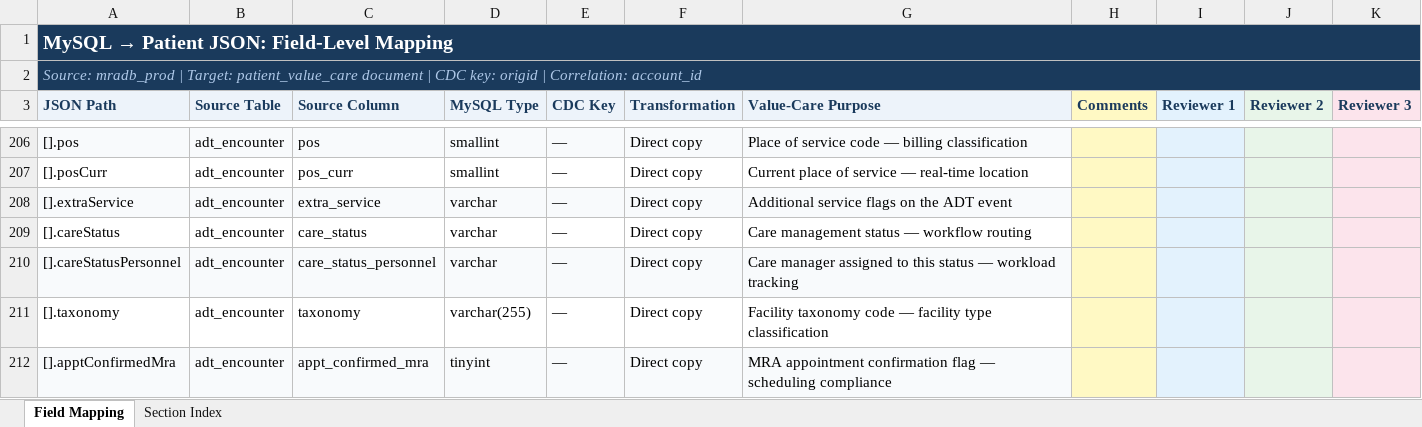
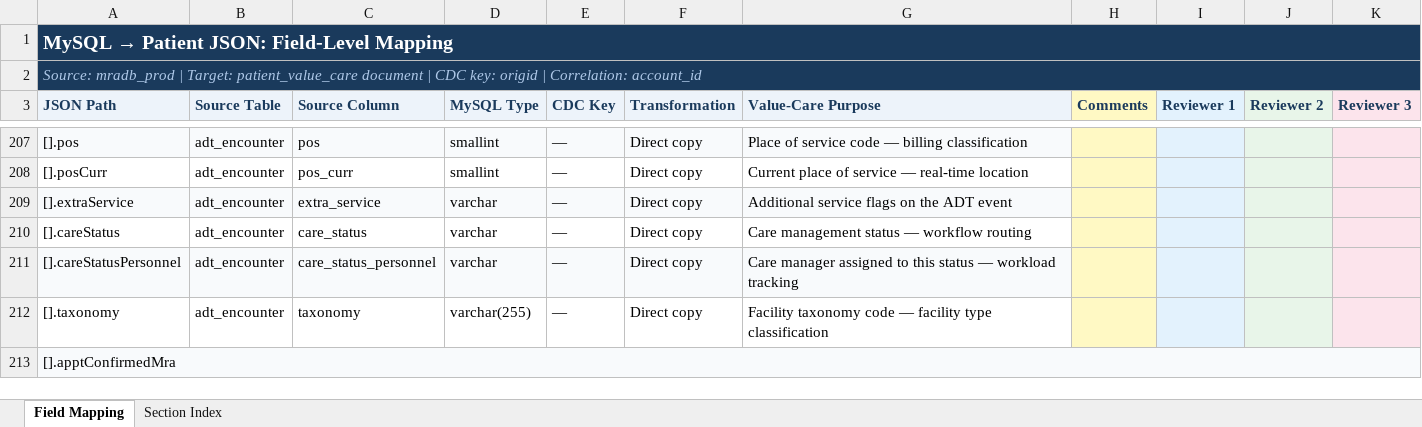
Before and after one commit to VenkataMadana/timeline_data_es, an Excel workbook: table_to_json_mapping.xlsx, sheet Field Mapping, drawn as a sheet; only a part is shown, gaps mark what is left out; values as stored, in another font and other column widths than the file's, no borders; addresses are those after the commit; the diff covers the shown part only; the diff names each change by its address in the sheet, - before the commit and + after, or states it on an @@ line.

```diff
--- a/table_to_json_mapping.xlsx (sheet Field Mapping)
+++ b/table_to_json_mapping.xlsx (sheet Field Mapping)
+A213:K213 merged
-B213 (Source Table): adt_encounter
+B213 (Source Table): (empty)
-C213 (Source Column): appt_confirmed_mra
+C213 (Source Column): (empty)
-D213 (MySQL Type): tinyint
+D213 (MySQL Type): (empty)
-E213 (CDC Key): —
+E213 (CDC Key): (empty)
-F213 (Transformation): Direct copy
+F213 (Transformation): (empty)
-G213 (Value-Care Purpose): MRA appointment confirmation flag — scheduling compliance
+G213 (Value-Care Purpose): (empty)
```
Also changed, not shown: 6 added rows, 115 edited cells and merged cells elsewhere in this sheet, 2 other files.
